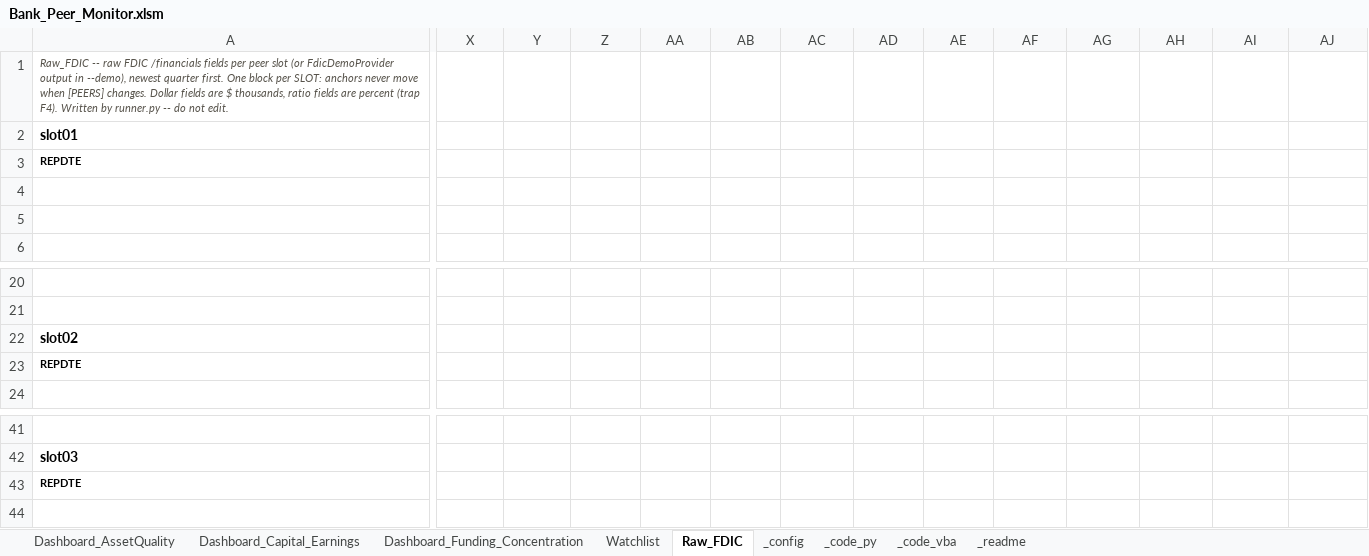
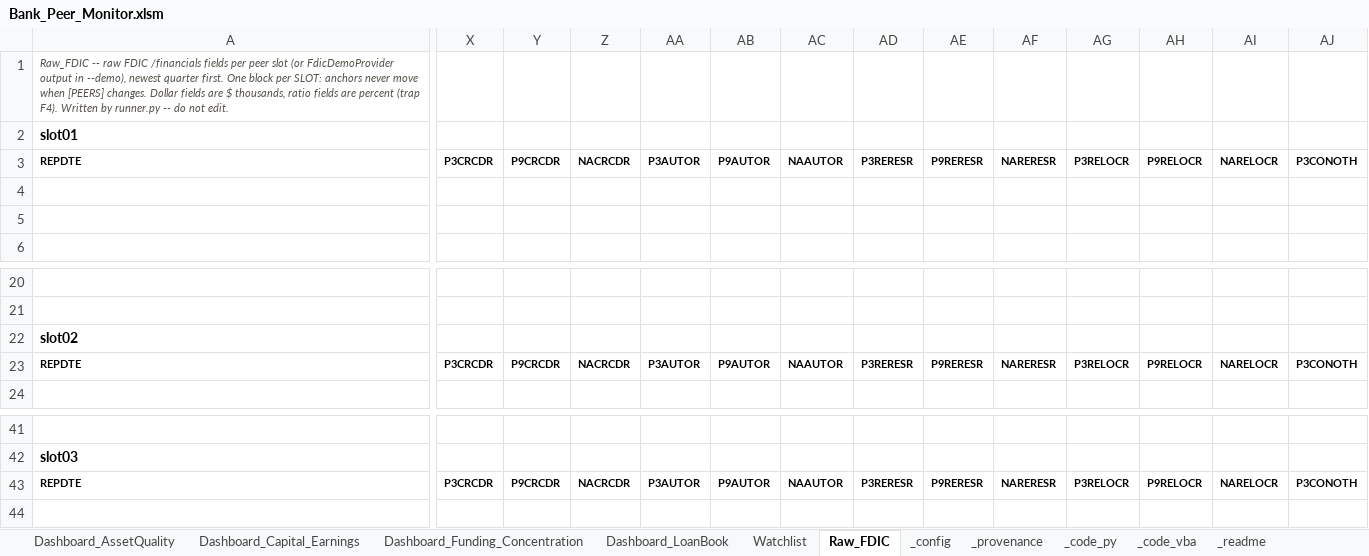
Before and after one commit to AJSethuraman/SATC, an Excel workbook: fdic-peer-monitor/Bank_Peer_Monitor.xlsm, sheet Raw_FDIC, drawn as a sheet; only a part is shown, gaps mark what is left out; values as stored, in another font and other column widths than the file's, no borders; the diff covers the shown part only; the diff names each change by its address in the sheet, - before the commit and + after, or states it on an @@ line.

```diff
--- a/fdic-peer-monitor/Bank_Peer_Monitor.xlsm (sheet Raw_FDIC)
+++ b/fdic-peer-monitor/Bank_Peer_Monitor.xlsm (sheet Raw_FDIC)
+sheet tab: Dashboard_LoanBook
+sheet tab: _provenance
-X3: (empty)
+X3: P3CRCDR
-Y3: (empty)
+Y3: P9CRCDR
-Z3: (empty)
+Z3: NACRCDR
-AA3: (empty)
+AA3: P3AUTOR
-AB3: (empty)
+AB3: P9AUTOR
-AC3: (empty)
+AC3: NAAUTOR
-AD3: (empty)
+AD3: P3RERESR
-AE3: (empty)
+AE3: P9RERESR
-AF3: (empty)
+AF3: NARERESR
-AG3: (empty)
+AG3: P3RELOCR
-AH3: (empty)
+AH3: P9RELOCR
-AI3: (empty)
+AI3: NARELOCR
-AJ3: (empty)
+AJ3: P3CONOTH
-X23: (empty)
+X23: P3CRCDR
-Y23: (empty)
+Y23: P9CRCDR
-Z23: (empty)
+Z23: NACRCDR
-AA23: (empty)
+AA23: P3AUTOR
-AB23: (empty)
+AB23: P9AUTOR
-AC23: (empty)
+AC23: NAAUTOR
-AD23: (empty)
+AD23: P3RERESR
-AE23: (empty)
+AE23: P9RERESR
-AF23: (empty)
+AF23: NARERESR
-AG23: (empty)
+AG23: P3RELOCR
-AH23: (empty)
+AH23: P9RELOCR
-AI23: (empty)
+AI23: NARELOCR
-AJ23: (empty)
+AJ23: P3CONOTH
-X43: (empty)
+X43: P3CRCDR
-Y43: (empty)
+Y43: P9CRCDR
-Z43: (empty)
+Z43: NACRCDR
-AA43: (empty)
+AA43: P3AUTOR
-AB43: (empty)
+AB43: P9AUTOR
-AC43: (empty)
+AC43: NAAUTOR
-AD43: (empty)
+AD43: P3RERESR
-AE43: (empty)
+AE43: P9RERESR
-AF43: (empty)
+AF43: NARERESR
-AG43: (empty)
+AG43: P3RELOCR
-AH43: (empty)
+AH43: P9RELOCR
-AI43: (empty)
+AI43: NARELOCR
-AJ43: (empty)
+AJ43: P3CONOTH
```
Also changed, not shown: 1801 edited cells elsewhere in this sheet, sheet Watchlist, sheet _config, sheet _code_py, sheet Dashboard_Funding_Concentration, sheet Dashboard_Capital_Earnings, sheet Dashboard_AssetQuality, 1 more sheet, 11 other files.
